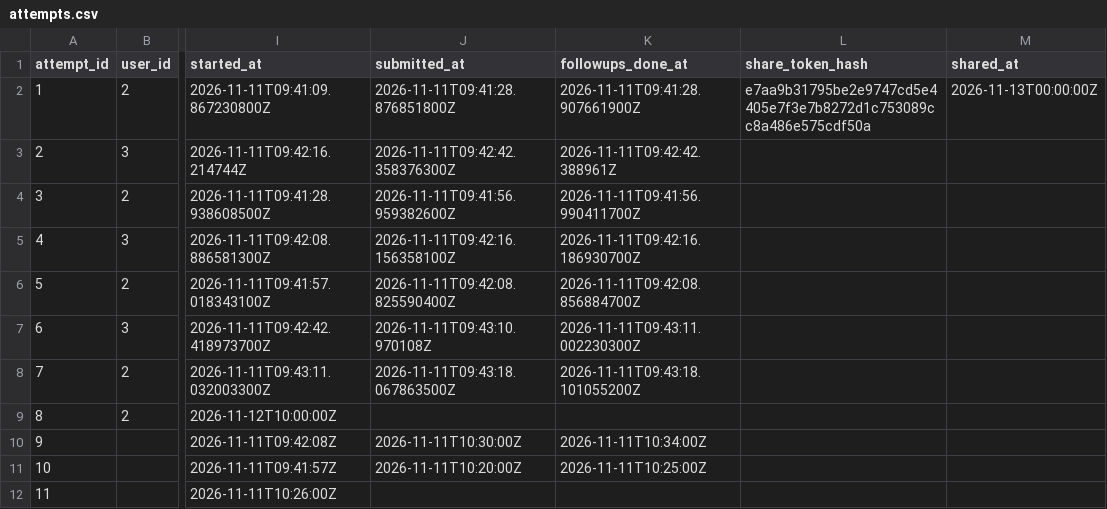
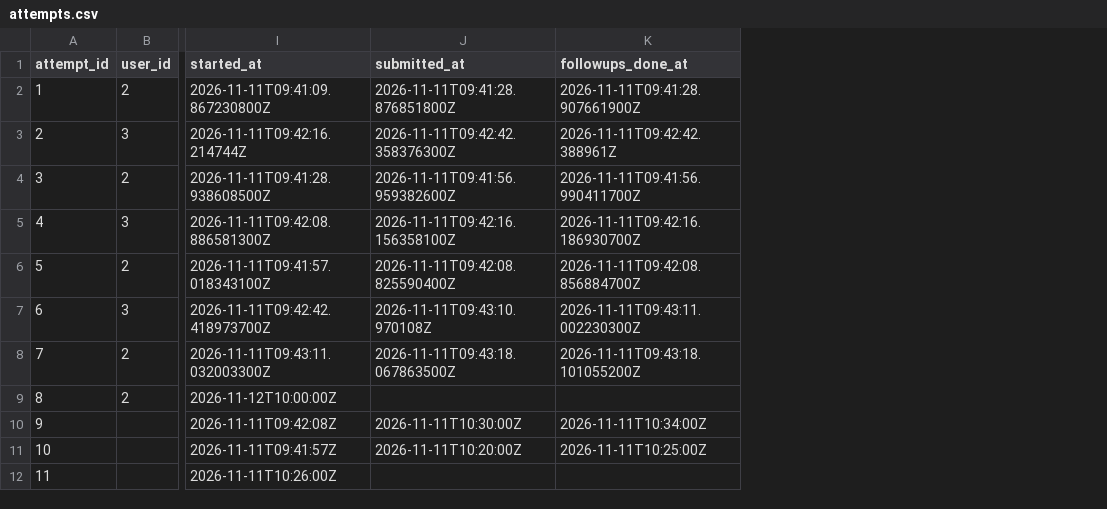
Before and after one commit to KosAmigo/pAIr-docs, a CSV file: 설계/erd/sample/csv/attempts.csv, drawn as a sheet; only a part is shown, gaps mark what is left out; the diff names each change by its address in the sheet, - before the commit and + after, or states it on an @@ line.

Commit message:
docs: ERD에 백엔드 컬럼 4개 추가, 리포트 공유·자동 제출 표시 제거
- 초대 메일 결과, 자동 제출 처리 시각, 사진 크기, 이벤트 받은 시각 추가
- attempts 의 공유 링크·auto_submitted 컬럼 삭제 (샘플·검증 SQL 포함)

```diff
--- a/설계/erd/sample/csv/attempts.csv
+++ b/설계/erd/sample/csv/attempts.csv
-column L (share_token_hash), row 2: e7aa9b31795be2e9747cd5e4405e7f3e7b8272d1c753089cc8a486e575cdf50a
-column M (shared_at), row 2: 2026-11-13T00:00:00Z
```
Also changed, not shown: 7 other files.
